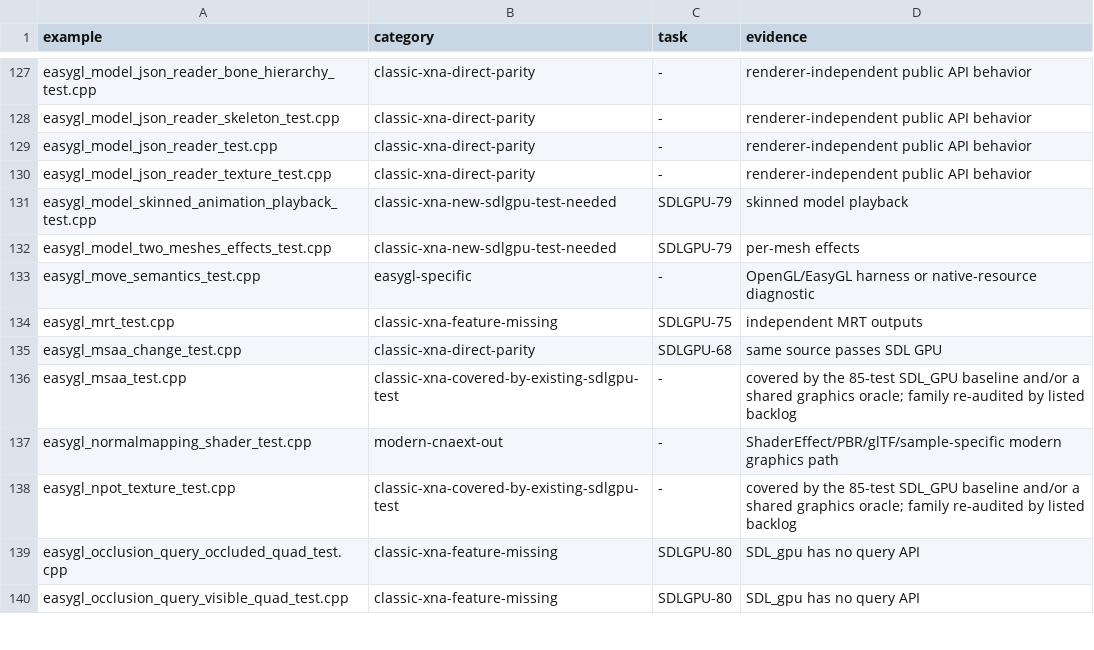
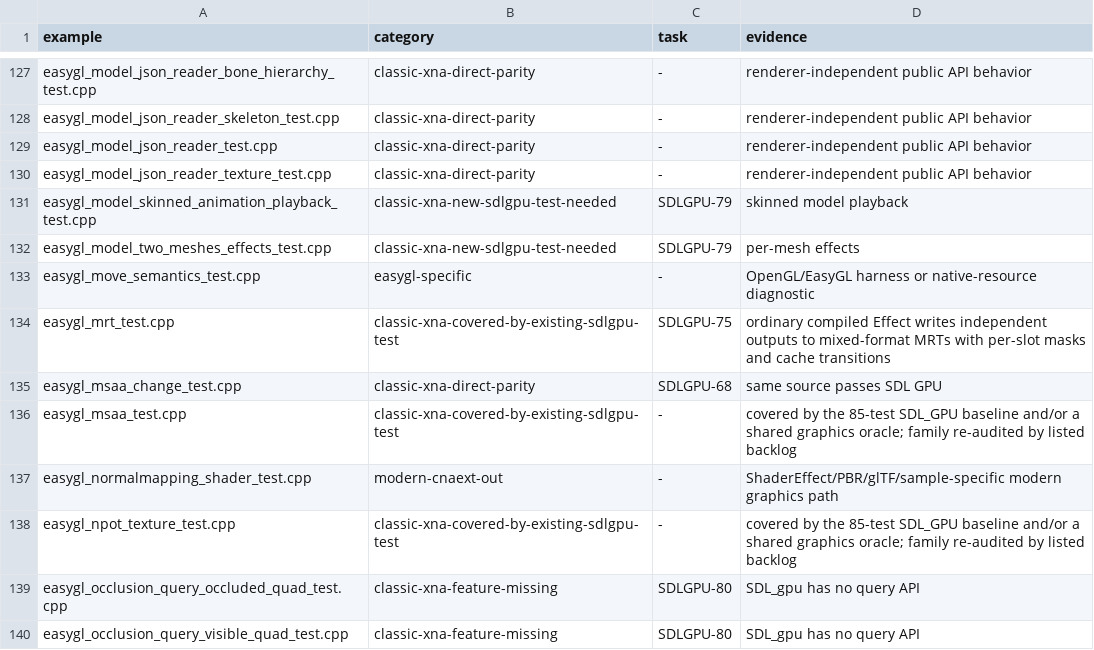
Before and after one commit to libcna/cna, a CSV file: plans/sdlgpu_easygl_example_classification.csv, drawn as a sheet; only a part is shown, gaps mark what is left out.

Commit message:
fix(SDLGPU-75): implement independently writable MRT

```diff
--- a/plans/sdlgpu_easygl_example_classification.csv
+++ b/plans/sdlgpu_easygl_example_classification.csv
@@ -133,3 +133,3 @@ easygl_model_two_meshes_effects_test.cpp,classic-xna-new-sdlgpu-test-needed,SDLG
 easygl_move_semantics_test.cpp,easygl-specific,-,OpenGL/EasyGL harness or native-resource diagnostic
-easygl_mrt_test.cpp,classic-xna-feature-missing,SDLGPU-75,independent MRT outputs
+easygl_mrt_test.cpp,classic-xna-covered-by-existing-sdlgpu-test,SDLGPU-75,ordinary compiled Effect writes independent outputs to mixed-format MRTs with per-slot masks and cache transitions
 easygl_msaa_change_test.cpp,classic-xna-direct-parity,SDLGPU-68,same source passes SDL GPU
```
Also changed, not shown: 7 other files.
